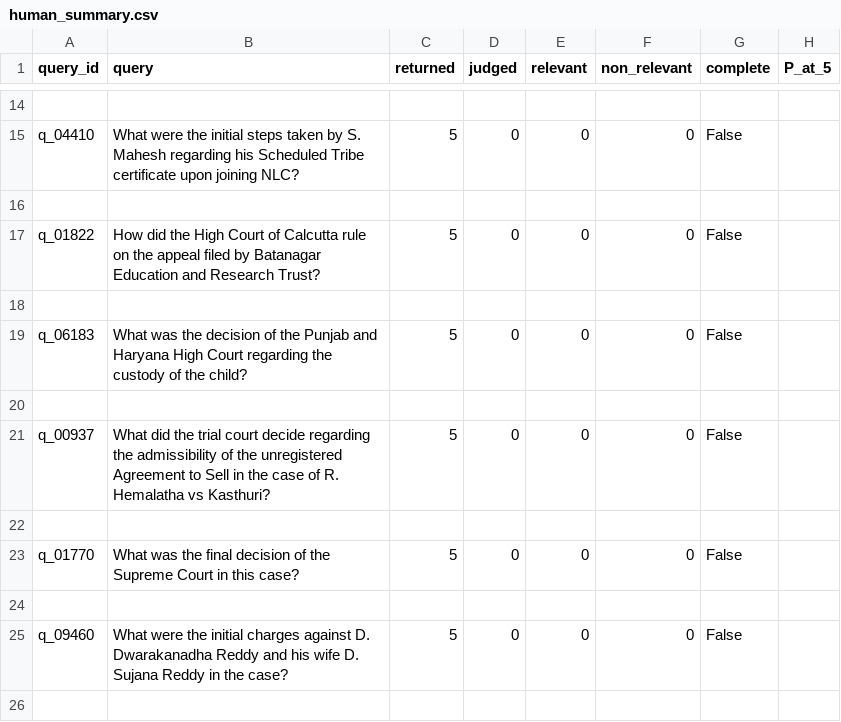
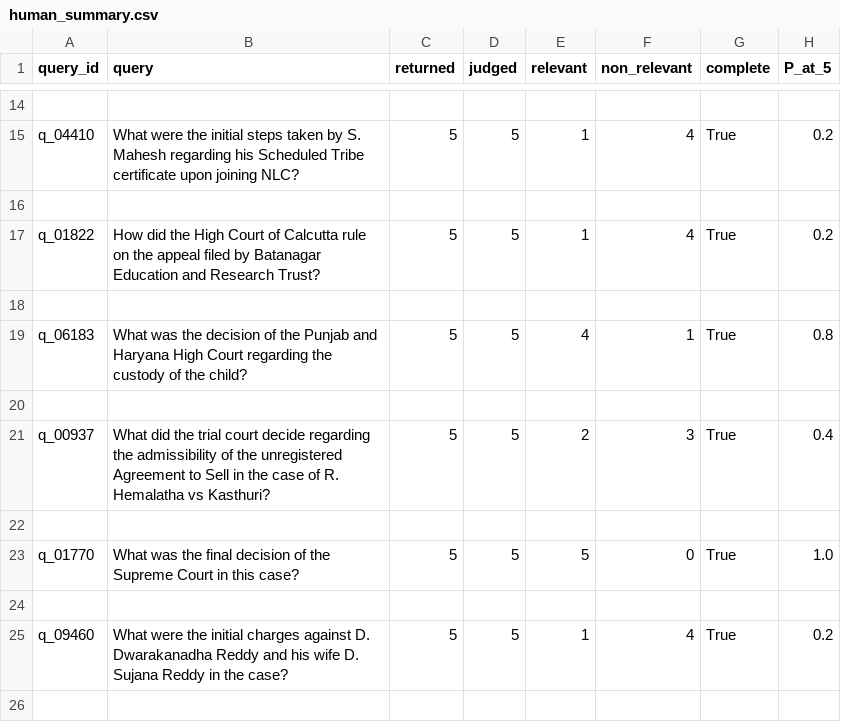
Before and after one commit to karthikeyaGit28/Midsem_Assignment, a CSV file: results/human_evaluation/human_summary.csv, drawn as a sheet; only a part is shown, gaps mark what is left out; the diff covers the shown part only; the diff names each change by its address in the sheet, - before the commit and + after, or states it on an @@ line.

```diff
--- a/results/human_evaluation/human_summary.csv
+++ b/results/human_evaluation/human_summary.csv
-D15 (judged): 0
+D15 (judged): 5
-E15 (relevant): 0
+E15 (relevant): 1
-F15 (non_relevant): 0
+F15 (non_relevant): 4
-G15 (complete): False
+G15 (complete): True
-H15 (P_at_5): (empty)
+H15 (P_at_5): 0.2
-D17 (judged): 0
+D17 (judged): 5
-E17 (relevant): 0
+E17 (relevant): 1
-F17 (non_relevant): 0
+F17 (non_relevant): 4
-G17 (complete): False
+G17 (complete): True
-H17 (P_at_5): (empty)
+H17 (P_at_5): 0.2
-D19 (judged): 0
+D19 (judged): 5
-E19 (relevant): 0
+E19 (relevant): 4
-F19 (non_relevant): 0
+F19 (non_relevant): 1
-G19 (complete): False
+G19 (complete): True
-H19 (P_at_5): (empty)
+H19 (P_at_5): 0.8
-D21 (judged): 0
+D21 (judged): 5
-E21 (relevant): 0
+E21 (relevant): 2
-F21 (non_relevant): 0
+F21 (non_relevant): 3
-G21 (complete): False
+G21 (complete): True
-H21 (P_at_5): (empty)
+H21 (P_at_5): 0.4
-D23 (judged): 0
+D23 (judged): 5
-E23 (relevant): 0
+E23 (relevant): 5
-G23 (complete): False
+G23 (complete): True
-H23 (P_at_5): (empty)
+H23 (P_at_5): 1.0
-D25 (judged): 0
+D25 (judged): 5
-E25 (relevant): 0
+E25 (relevant): 1
-F25 (non_relevant): 0
+F25 (non_relevant): 4
-G25 (complete): False
+G25 (complete): True
-H25 (P_at_5): (empty)
+H25 (P_at_5): 0.2
```
Also changed, not shown: 44 edited cells elsewhere in this file, results/human_evaluation/human_judgments.csv, 13 other files.
